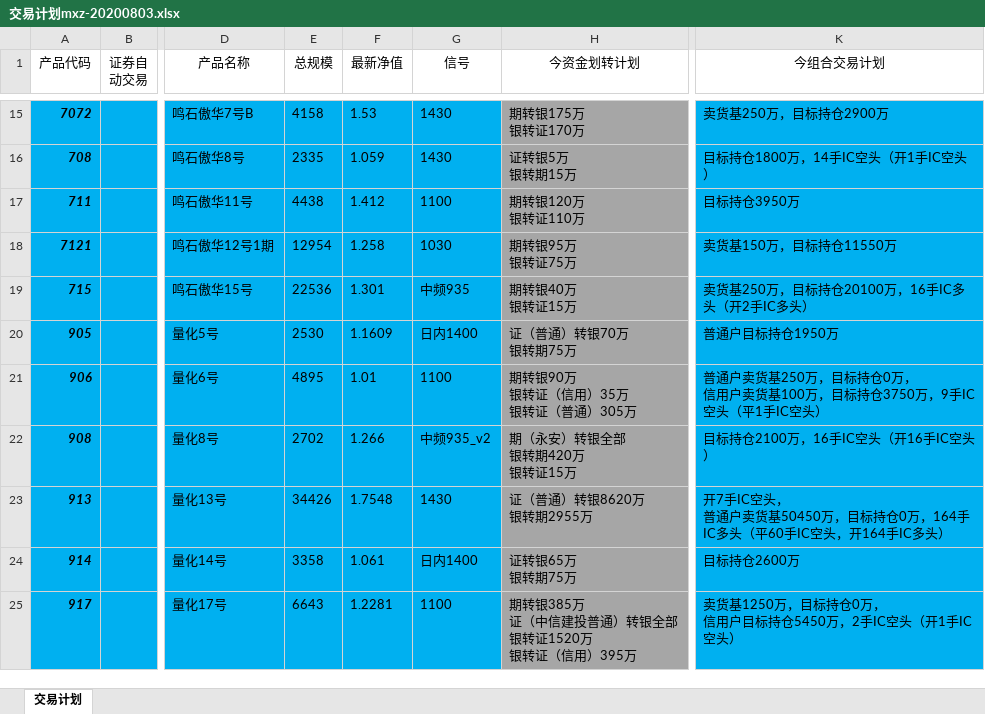
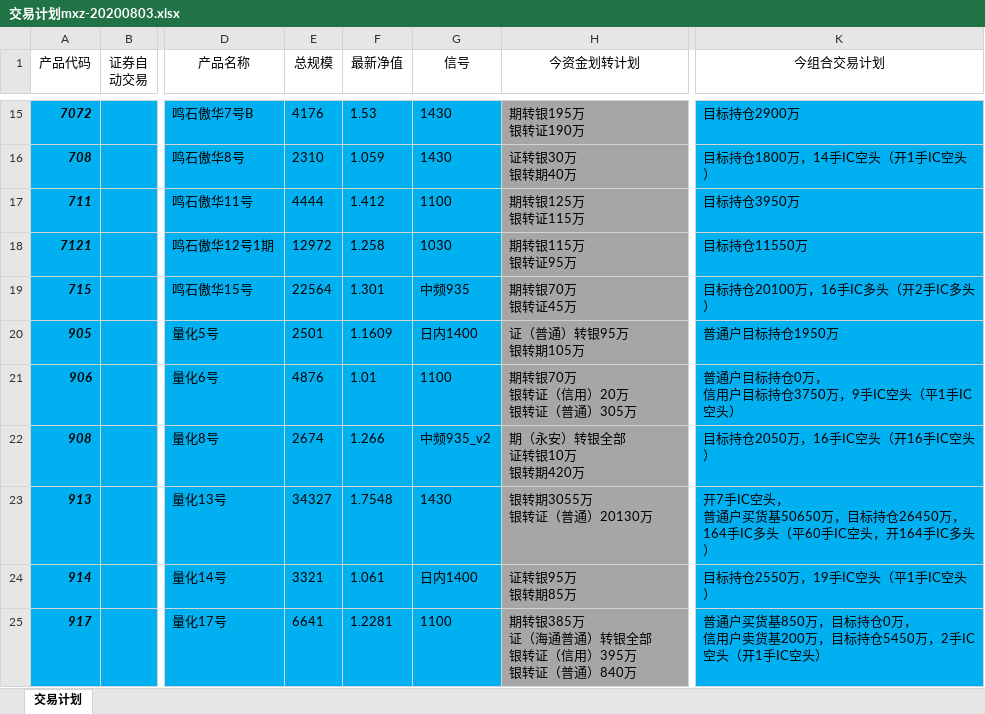
Before and after one commit to Maxincer/trading_plan, an Excel workbook: data/trdplan_auto/交易计划mxz-20200803.xlsx, sheet 交易计划, drawn as a sheet; only a part is shown, gaps mark what is left out; values as stored, in another font and other column widths than the file's, no borders; ↵ is a line break in a cell; the diff covers the shown part only; the diff names each change by its address in the sheet, - before the commit and + after, or states it on an @@ line.

```diff
--- a/data/trdplan_auto/交易计划mxz-20200803.xlsx (sheet 交易计划)
+++ b/data/trdplan_auto/交易计划mxz-20200803.xlsx (sheet 交易计划)
-E15 (总规模): 4158
+E15 (总规模): 4176
-H15 (今资金划转计划): 期转银175万 ↵ 银转证170万
+H15 (今资金划转计划): 期转银195万 ↵ 银转证190万
-K15 (今组合交易计划): 卖货基250万，目标持仓2900万
+K15 (今组合交易计划): 目标持仓2900万
-E16 (总规模): 2335
+E16 (总规模): 2310
-H16 (今资金划转计划): 证转银5万 ↵ 银转期15万
+H16 (今资金划转计划): 证转银30万 ↵ 银转期40万
-E17 (总规模): 4438
+E17 (总规模): 4444
-H17 (今资金划转计划): 期转银120万 ↵ 银转证110万
+H17 (今资金划转计划): 期转银125万 ↵ 银转证115万
-E18 (总规模): 12954
+E18 (总规模): 12972
-H18 (今资金划转计划): 期转银95万 ↵ 银转证75万
+H18 (今资金划转计划): 期转银115万 ↵ 银转证95万
-K18 (今组合交易计划): 卖货基150万，目标持仓11550万
+K18 (今组合交易计划): 目标持仓11550万
-E19 (总规模): 22536
+E19 (总规模): 22564
-H19 (今资金划转计划): 期转银40万 ↵ 银转证15万
+H19 (今资金划转计划): 期转银70万 ↵ 银转证45万
-K19 (今组合交易计划): 卖货基250万，目标持仓20100万，16手IC多头（开2手IC多头）
+K19 (今组合交易计划): 目标持仓20100万，16手IC多头（开2手IC多头）
-E20 (总规模): 2530
+E20 (总规模): 2501
-H20 (今资金划转计划): 证（普通）转银70万 ↵ 银转期75万
+H20 (今资金划转计划): 证（普通）转银95万 ↵ 银转期105万
-E21 (总规模): 4895
+E21 (总规模): 4876
-H21 (今资金划转计划): 期转银90万 ↵ 银转证（信用）35万 ↵ 银转证（普通）305万
+H21 (今资金划转计划): 期转银70万 ↵ 银转证（信用）20万 ↵ 银转证（普通）305万
-K21 (今组合交易计划): 普通户卖货基250万，目标持仓0万， ↵ 信用户卖货基100万，目标持仓…
+K21 (今组合交易计划): 普通户目标持仓0万， ↵ 信用户目标持仓…
-E22 (总规模): 2702
+E22 (总规模): 2674
-H22 (今资金划转计划): 期（永安）转银全部 ↵ 银转期420万 ↵ 银转证15万
+H22 (今资金划转计划): 期（永安）转银全部 ↵ 证转银10万 ↵ 银转期420万
-K22 (今组合交易计划): 目标持仓2100万，16手IC空头（开16手IC空头）
+K22 (今组合交易计划): 目标持仓2050万，16手IC空头（开16手IC空头）
-E23 (总规模): 34426
+E23 (总规模): 34327
-H23 (今资金划转计划): 证（普通）转银8620万 ↵ 银转期2955万
+H23 (今资金划转计划): 银转期3055万 ↵ 银转证（普通）20130万
-K23 (今组合交易计划): …普通户卖货基50450万，目标持仓0万，164手…
+K23 (今组合交易计划): …普通户买货基50650万，目标持仓26450万，164手…
-E24 (总规模): 3358
+E24 (总规模): 3321
-H24 (今资金划转计划): 证转银65万 ↵ 银转期75万
+H24 (今资金划转计划): 证转银95万 ↵ 银转期85万
-K24 (今组合交易计划): 目标持仓2600万
+K24 (今组合交易计划): 目标持仓2550万，19手IC空头（平1手IC空头）
-E25 (总规模): 6643
+E25 (总规模): 6641
-H25 (今资金划转计划): 期转银385万 ↵ 证（中信建投普通）转银全部 ↵ 银转证1520万 ↵ 银转证（信用）395万
+H25 (今资金划转计划): 期转银385万 ↵ 证（海通普通）转银全部 ↵ 银转证（信用）395万 ↵ 银转证（普通）840万
-K25 (今组合交易计划): 卖货基1250万，目标持仓0万， ↵ 信用户目标持仓…
+K25 (今组合交易计划): 普通户买货基850万，目标持仓0万， ↵ 信用户卖货基200万，目标持仓…
```
Also changed, not shown: 52 edited cells elsewhere in this sheet, data/basic_info.xlsx, data/data_patch.xlsx, 2 other files.
